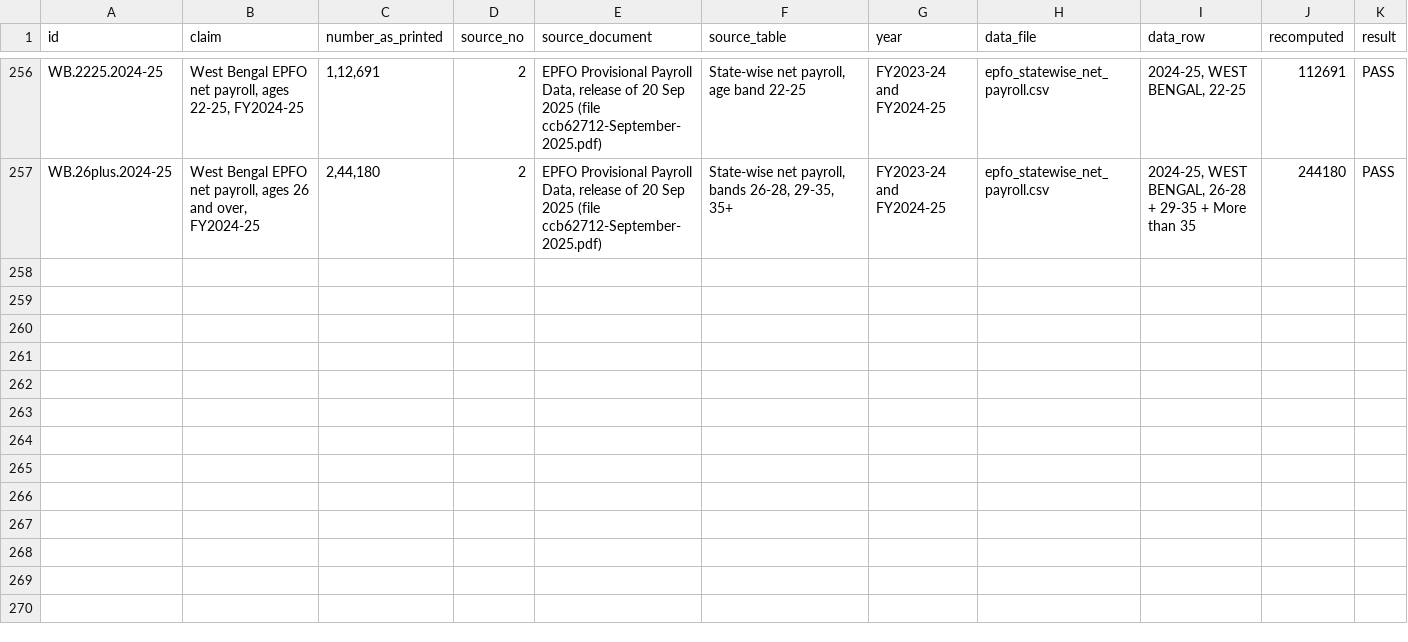
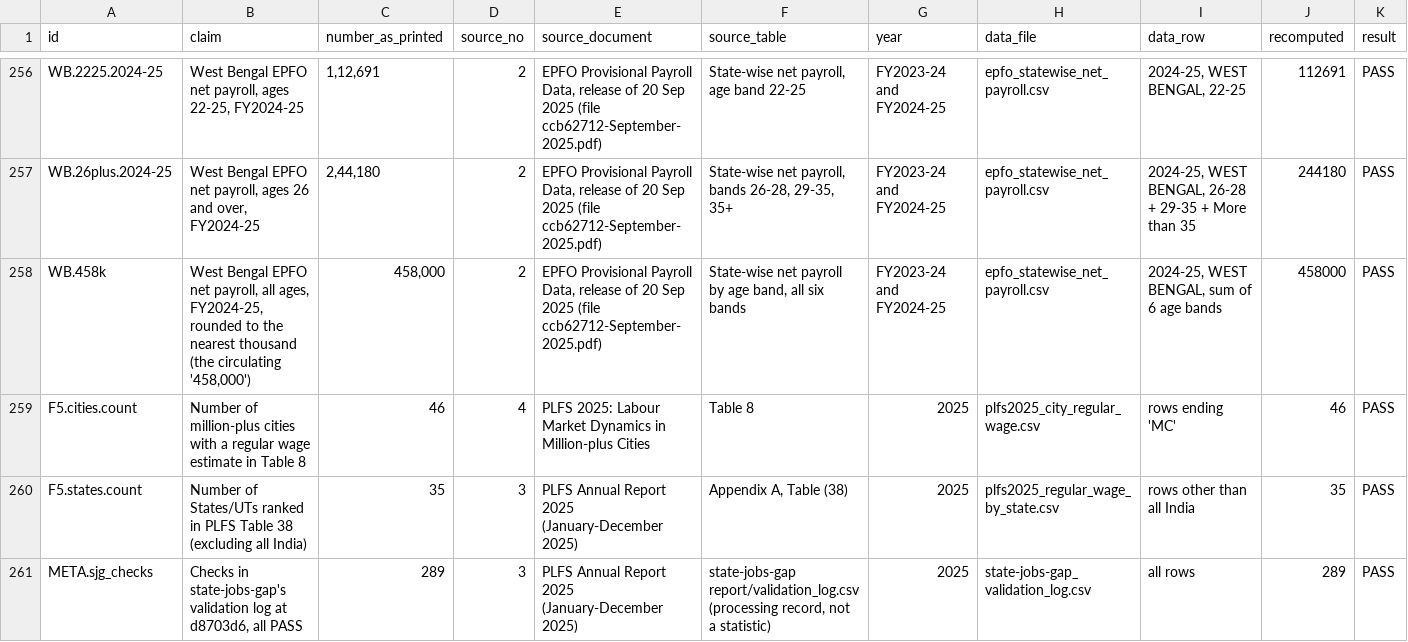
Before and after one commit to siddiquema/enaasan, a CSV file: reports/degree-to-payroll/data/validation_log.csv, drawn as a sheet; only a part is shown, gaps mark what is left out; rows hold the shown columns only; the diff names each change by its address in the sheet, - before the commit and + after, or states it on an @@ line.

```diff
--- a/reports/degree-to-payroll/data/validation_log.csv
+++ b/reports/degree-to-payroll/data/validation_log.csv
+row 258: WB.458k | West Bengal EPFO net payroll, all ages, FY2024-25, rounded to the nearest thousand (the circulating '458,000') | 458,000 | 2 | EPFO Provisional Payroll Data, release of 20 Sep 2025 (file ccb62712-September-2025.pdf) | State-wise net payroll by age band, all six bands | FY2023-24 and FY2024-25 | epfo_statewise_net_payroll.csv | 2024-25, WEST BENGAL, sum of 6 age bands | 458000 | PASS
+row 259: F5.cities.count | Number of million-plus cities with a regular wage estimate in Table 8 | 46 | 4 | PLFS 2025: Labour Market Dynamics in Million-plus Cities | Table 8 | 2025 | plfs2025_city_regular_wage.csv | rows ending 'MC' | 46 | PASS
+row 260: F5.states.count | Number of States/UTs ranked in PLFS Table 38 (excluding all India) | 35 | 3 | PLFS Annual Report 2025 (January-December 2025) | Appendix A, Table (38) | 2025 | plfs2025_regular_wage_by_state.csv | rows other than all India | 35 | PASS
+row 261: META.sjg_checks | Checks in state-jobs-gap's validation log at d8703d6, all PASS | 289 | 3 | PLFS Annual Report 2025 (January-December 2025) | state-jobs-gap report/validation_log.csv (processing record, not a statistic) | 2025 | state-jobs-gap_validation_log.csv | all rows | 289 | PASS
```
Also changed, not shown: 4 other files.
